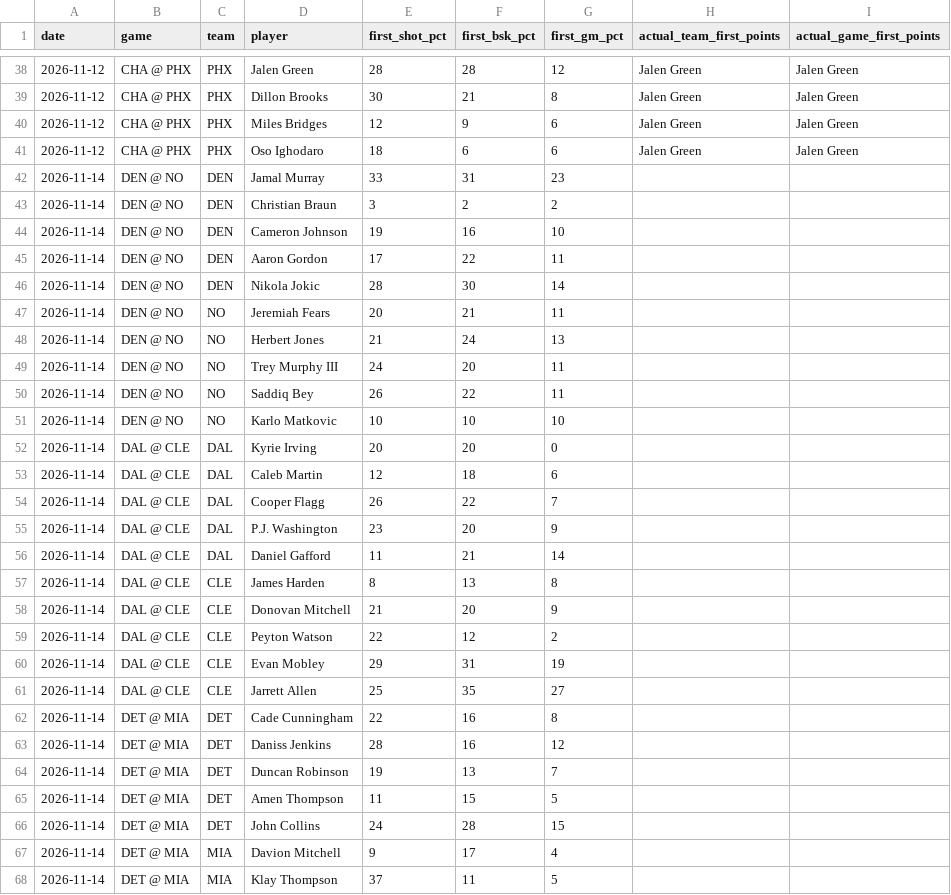
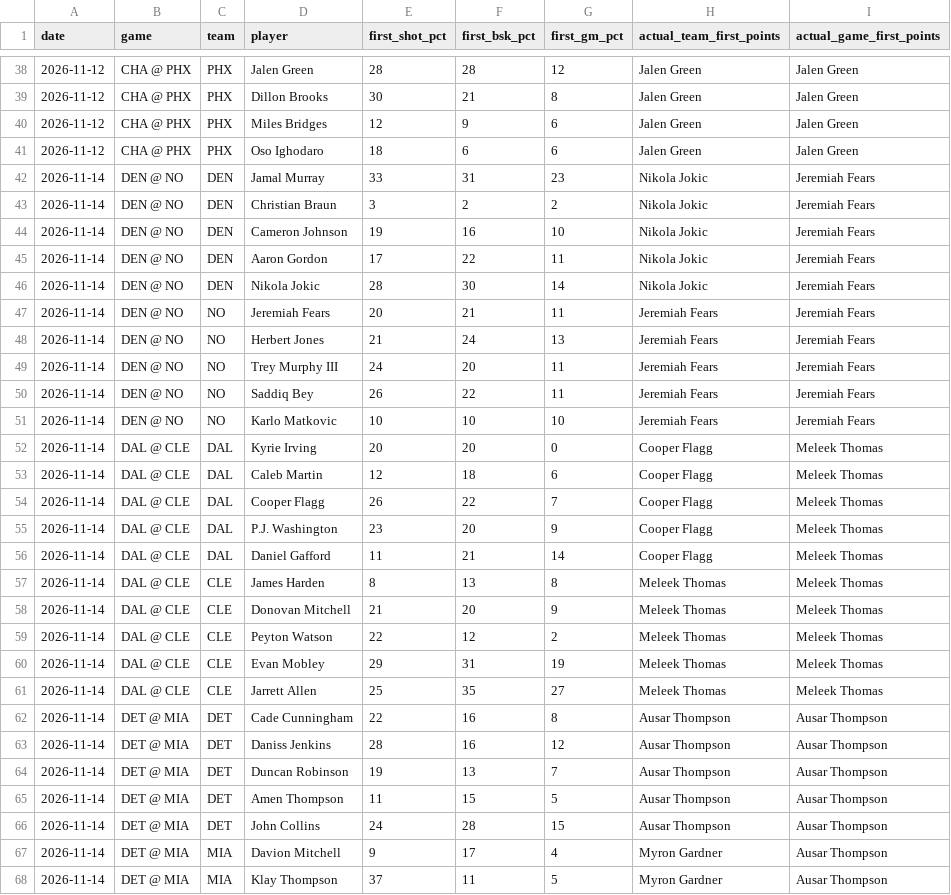
Before and after one commit to babybro652-cmd/Defined-Risk-Trading, a CSV file: analysis/nba/out/cheatsheet/fbsheet_log.csv, drawn as a sheet; only a part is shown, gaps mark what is left out; the diff covers the shown part only.

```diff
--- a/analysis/nba/out/cheatsheet/fbsheet_log.csv
+++ b/analysis/nba/out/cheatsheet/fbsheet_log.csv
@@ -41,28 +41,28 @@ date,game,team,player,first_shot_pct,first_bsk_pct,first_gm_pct,actual_team_firs
 2026-11-12,CHA @ PHX,PHX,Oso Ighodaro,18,6,6,Jalen Green,Jalen Green
-2026-11-14,DEN @ NO,DEN,Jamal Murray,33,31,23,,
-2026-11-14,DEN @ NO,DEN,Christian Braun,3,2,2,,
-2026-11-14,DEN @ NO,DEN,Cameron Johnson,19,16,10,,
-2026-11-14,DEN @ NO,DEN,Aaron Gordon,17,22,11,,
-2026-11-14,DEN @ NO,DEN,Nikola Jokic,28,30,14,,
-2026-11-14,DEN @ NO,NO,Jeremiah Fears,20,21,11,,
-2026-11-14,DEN @ NO,NO,Herbert Jones,21,24,13,,
-2026-11-14,DEN @ NO,NO,Trey Murphy III,24,20,11,,
-2026-11-14,DEN @ NO,NO,Saddiq Bey,26,22,11,,
-2026-11-14,DEN @ NO,NO,Karlo Matkovic,10,10,10,,
-2026-11-14,DAL @ CLE,DAL,Kyrie Irving,20,20,0,,
-2026-11-14,DAL @ CLE,DAL,Caleb Martin,12,18,6,,
-2026-11-14,DAL @ CLE,DAL,Cooper Flagg,26,22,7,,
-2026-11-14,DAL @ CLE,DAL,P.J. Washington,23,20,9,,
-2026-11-14,DAL @ CLE,DAL,Daniel Gafford,11,21,14,,
-2026-11-14,DAL @ CLE,CLE,James Harden,8,13,8,,
-2026-11-14,DAL @ CLE,CLE,Donovan Mitchell,21,20,9,,
-2026-11-14,DAL @ CLE,CLE,Peyton Watson,22,12,2,,
-2026-11-14,DAL @ CLE,CLE,Evan Mobley,29,31,19,,
-2026-11-14,DAL @ CLE,CLE,Jarrett Allen,25,35,27,,
-2026-11-14,DET @ MIA,DET,Cade Cunningham,22,16,8,,
-2026-11-14,DET @ MIA,DET,Daniss Jenkins,28,16,12,,
-2026-11-14,DET @ MIA,DET,Duncan Robinson,19,13,7,,
-2026-11-14,DET @ MIA,DET,Amen Thompson,11,15,5,,
-2026-11-14,DET @ MIA,DET,John Collins,24,28,15,,
-2026-11-14,DET @ MIA,MIA,Davion Mitchell,9,17,4,,
-2026-11-14,DET @ MIA,MIA,Klay Thompson,37,11,5,,
+2026-11-14,DEN @ NO,DEN,Jamal Murray,33,31,23,Nikola Jokic,Jeremiah Fears
+2026-11-14,DEN @ NO,DEN,Christian Braun,3,2,2,Nikola Jokic,Jeremiah Fears
+2026-11-14,DEN @ NO,DEN,Cameron Johnson,19,16,10,Nikola Jokic,Jeremiah Fears
+2026-11-14,DEN @ NO,DEN,Aaron Gordon,17,22,11,Nikola Jokic,Jeremiah Fears
+2026-11-14,DEN @ NO,DEN,Nikola Jokic,28,30,14,Nikola Jokic,Jeremiah Fears
+2026-11-14,DEN @ NO,NO,Jeremiah Fears,20,21,11,Jeremiah Fears,Jeremiah Fears
+2026-11-14,DEN @ NO,NO,Herbert Jones,21,24,13,Jeremiah Fears,Jeremiah Fears
+2026-11-14,DEN @ NO,NO,Trey Murphy III,24,20,11,Jeremiah Fears,Jeremiah Fears
+2026-11-14,DEN @ NO,NO,Saddiq Bey,26,22,11,Jeremiah Fears,Jeremiah Fears
+2026-11-14,DEN @ NO,NO,Karlo Matkovic,10,10,10,Jeremiah Fears,Jeremiah Fears
+2026-11-14,DAL @ CLE,DAL,Kyrie Irving,20,20,0,Cooper Flagg,Meleek Thomas
+2026-11-14,DAL @ CLE,DAL,Caleb Martin,12,18,6,Cooper Flagg,Meleek Thomas
+2026-11-14,DAL @ CLE,DAL,Cooper Flagg,26,22,7,Cooper Flagg,Meleek Thomas
+2026-11-14,DAL @ CLE,DAL,P.J. Washington,23,20,9,Cooper Flagg,Meleek Thomas
+2026-11-14,DAL @ CLE,DAL,Daniel Gafford,11,21,14,Cooper Flagg,Meleek Thomas
+2026-11-14,DAL @ CLE,CLE,James Harden,8,13,8,Meleek Thomas,Meleek Thomas
+2026-11-14,DAL @ CLE,CLE,Donovan Mitchell,21,20,9,Meleek Thomas,Meleek Thomas
+2026-11-14,DAL @ CLE,CLE,Peyton Watson,22,12,2,Meleek Thomas,Meleek Thomas
+2026-11-14,DAL @ CLE,CLE,Evan Mobley,29,31,19,Meleek Thomas,Meleek Thomas
+2026-11-14,DAL @ CLE,CLE,Jarrett Allen,25,35,27,Meleek Thomas,Meleek Thomas
+2026-11-14,DET @ MIA,DET,Cade Cunningham,22,16,8,Ausar Thompson,Ausar Thompson
+2026-11-14,DET @ MIA,DET,Daniss Jenkins,28,16,12,Ausar Thompson,Ausar Thompson
+2026-11-14,DET @ MIA,DET,Duncan Robinson,19,13,7,Ausar Thompson,Ausar Thompson
+2026-11-14,DET @ MIA,DET,Amen Thompson,11,15,5,Ausar Thompson,Ausar Thompson
+2026-11-14,DET @ MIA,DET,John Collins,24,28,15,Ausar Thompson,Ausar Thompson
+2026-11-14,DET @ MIA,MIA,Davion Mitchell,9,17,4,Myron Gardner,Ausar Thompson
+2026-11-14,DET @ MIA,MIA,Klay Thompson,37,11,5,Myron Gardner,Ausar Thompson
```
Also changed, not shown: 46 edited cells elsewhere in this file, analysis/first_events/log.csv, analysis/nba/out/cheatsheet/tipproj_log.csv, 13 other files.
